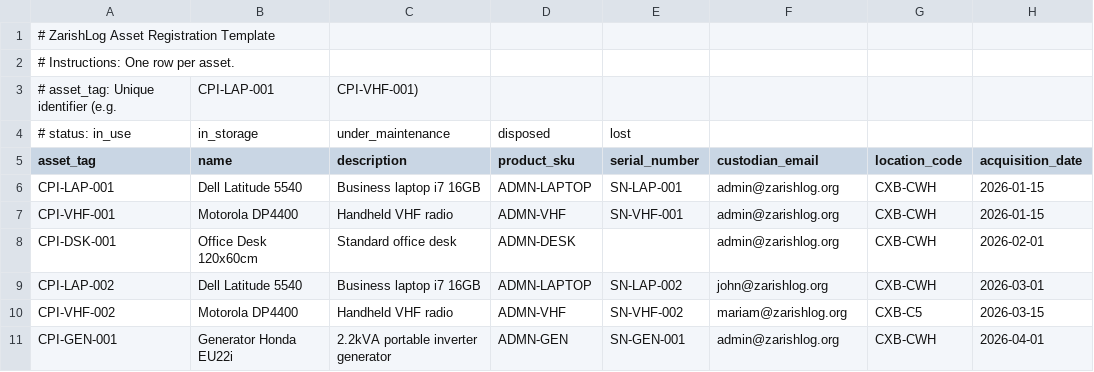
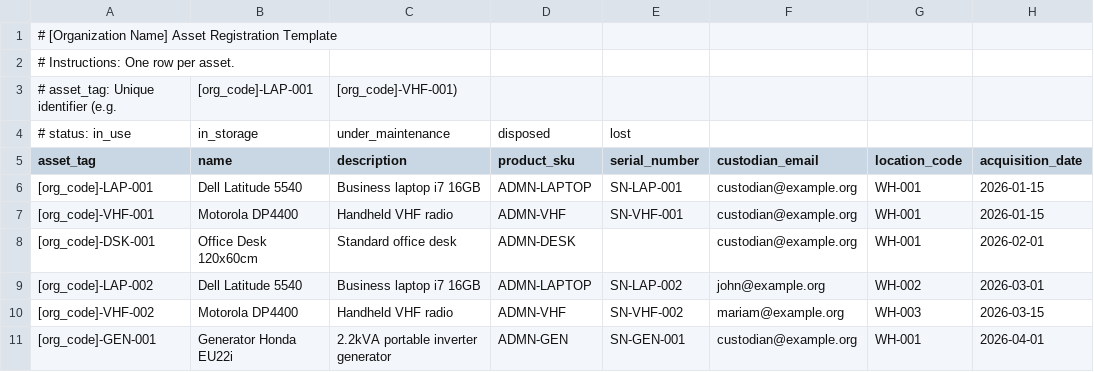
Before and after one commit to cpintl/ZarishLog, a CSV file: config/templates/asset_registration_template.xlsx.csv, drawn as a sheet; only a part is shown; the diff names each change by its address in the sheet, - before the commit and + after, or states it on an @@ line.

```diff
--- a/config/templates/asset_registration_template.xlsx.csv
+++ b/config/templates/asset_registration_template.xlsx.csv
-A1 (asset_tag): # ZarishLog Asset Registration Template
+A1 (asset_tag): # [Organization Name] Asset Registration Template
-B3 (name): CPI-LAP-001
+B3 (name): [org_code]-LAP-001
-C3 (description): CPI-VHF-001)
+C3 (description): [org_code]-VHF-001)
-A6 (asset_tag): CPI-LAP-001
+A6 (asset_tag): [org_code]-LAP-001
-F6:F8 (custodian_email): admin@zarishlog.org
+F6:F8 (custodian_email): custodian@example.org
-G6:G8 (location_code): CXB-CWH
+G6:G8 (location_code): WH-001
-A7 (asset_tag): CPI-VHF-001
+A7 (asset_tag): [org_code]-VHF-001
-A8 (asset_tag): CPI-DSK-001
+A8 (asset_tag): [org_code]-DSK-001
-A9 (asset_tag): CPI-LAP-002
+A9 (asset_tag): [org_code]-LAP-002
-F9 (custodian_email): john@zarishlog.org
+F9 (custodian_email): john@example.org
-G9 (location_code): CXB-CWH
+G9 (location_code): WH-002
-A10 (asset_tag): CPI-VHF-002
+A10 (asset_tag): [org_code]-VHF-002
-F10 (custodian_email): mariam@zarishlog.org
+F10 (custodian_email): mariam@example.org
-G10 (location_code): CXB-C5
+G10 (location_code): WH-003
-A11 (asset_tag): CPI-GEN-001
+A11 (asset_tag): [org_code]-GEN-001
-F11 (custodian_email): admin@zarishlog.org
+F11 (custodian_email): custodian@example.org
-G11 (location_code): CXB-CWH
+G11 (location_code): WH-001
```
Also changed, not shown: config/templates/disposal_form_template.xlsx.csv, config/templates/distribution_template.xlsx.csv, 18 other files.
